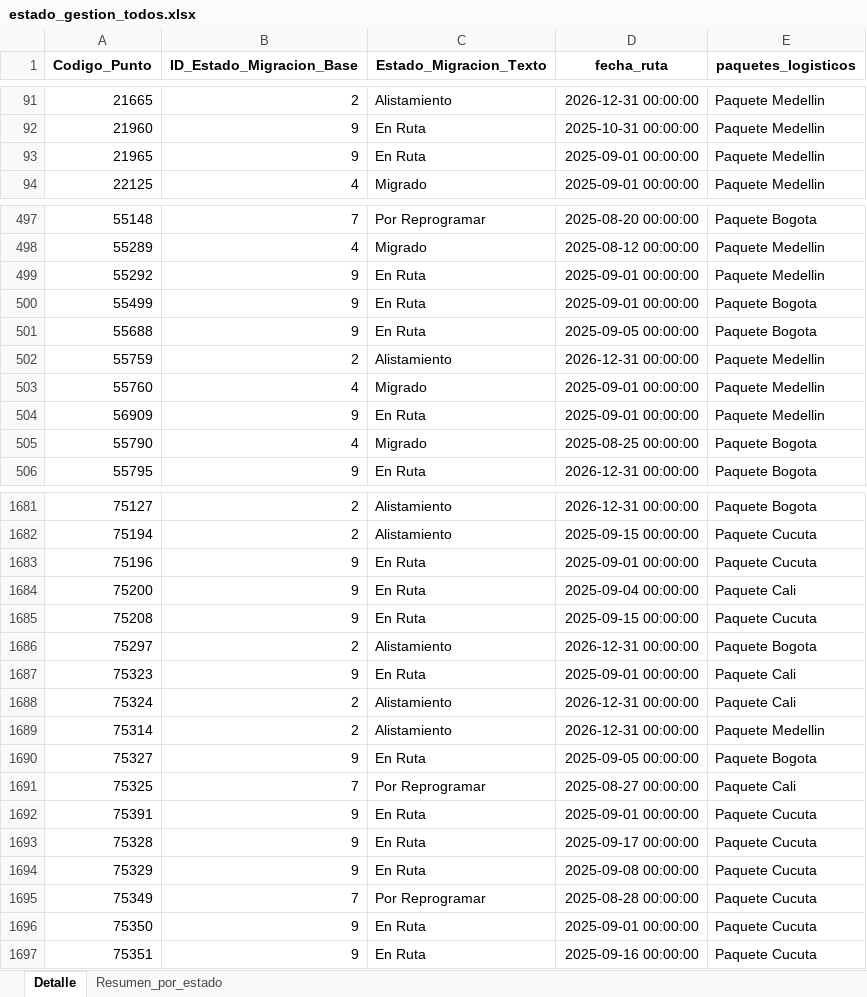
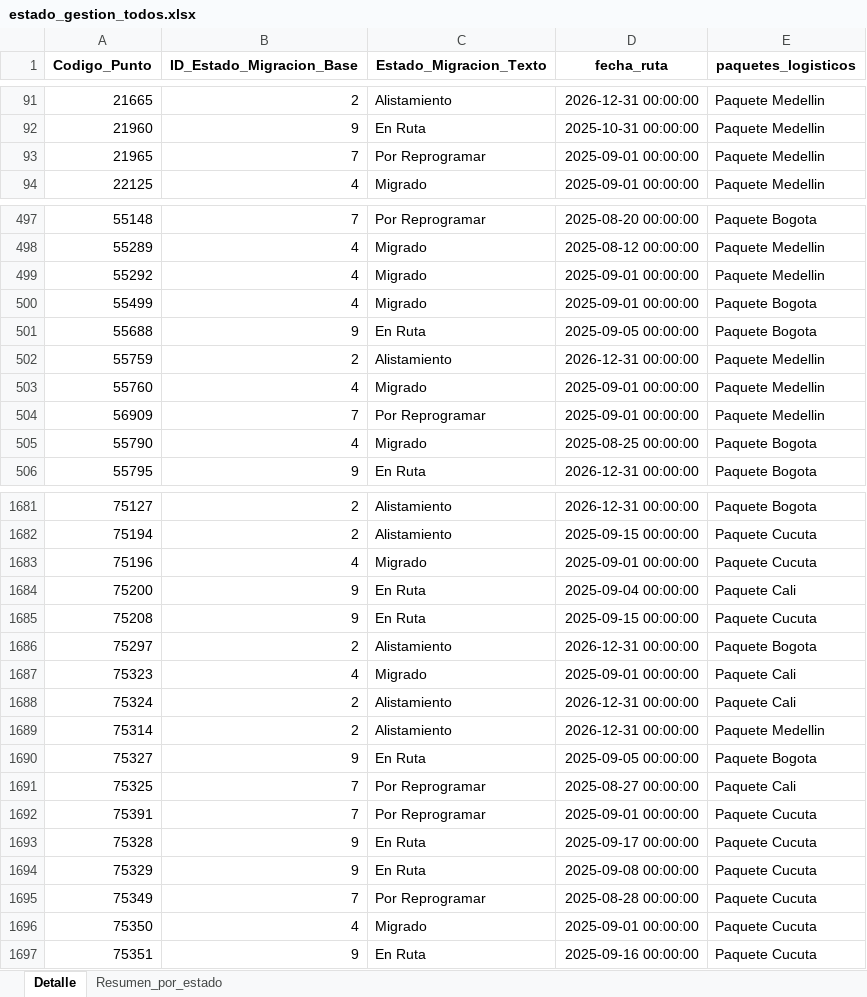
Before and after one commit to slenis01/Gestion_migracion_tablero, an Excel workbook: Resultado/estado_gestion_todos.xlsx, sheet Detalle, drawn as a sheet; only a part is shown, gaps mark what is left out; values as stored, in another font and other column widths than the file's, no borders; the diff covers the shown part only; the diff names each change by its address in the sheet, - before the commit and + after, or states it on an @@ line.

Commit message:
act_1_09_1739

```diff
--- a/Resultado/estado_gestion_todos.xlsx (sheet Detalle)
+++ b/Resultado/estado_gestion_todos.xlsx (sheet Detalle)
-B93 (ID_Estado_Migracion_Base): 9
+B93 (ID_Estado_Migracion_Base): 7
-C93 (Estado_Migracion_Texto): En Ruta
+C93 (Estado_Migracion_Texto): Por Reprogramar
-B499:B500 (ID_Estado_Migracion_Base): 9
+B499:B500 (ID_Estado_Migracion_Base): 4
-C499:C500 (Estado_Migracion_Texto): En Ruta
+C499:C500 (Estado_Migracion_Texto): Migrado
-B504 (ID_Estado_Migracion_Base): 9
+B504 (ID_Estado_Migracion_Base): 7
-C504 (Estado_Migracion_Texto): En Ruta
+C504 (Estado_Migracion_Texto): Por Reprogramar
-B1683 (ID_Estado_Migracion_Base): 9
+B1683 (ID_Estado_Migracion_Base): 4
-C1683 (Estado_Migracion_Texto): En Ruta
+C1683 (Estado_Migracion_Texto): Migrado
-B1687 (ID_Estado_Migracion_Base): 9
+B1687 (ID_Estado_Migracion_Base): 4
-C1687 (Estado_Migracion_Texto): En Ruta
+C1687 (Estado_Migracion_Texto): Migrado
-B1692 (ID_Estado_Migracion_Base): 9
+B1692 (ID_Estado_Migracion_Base): 7
-C1692 (Estado_Migracion_Texto): En Ruta
+C1692 (Estado_Migracion_Texto): Por Reprogramar
-B1696 (ID_Estado_Migracion_Base): 9
+B1696 (ID_Estado_Migracion_Base): 4
-C1696 (Estado_Migracion_Texto): En Ruta
+C1696 (Estado_Migracion_Texto): Migrado
```
Also changed, not shown: 5 added rows, 5 removed rows, 167 moved rows and 152 edited cells elsewhere in this sheet, sheet Resumen_por_estado.
